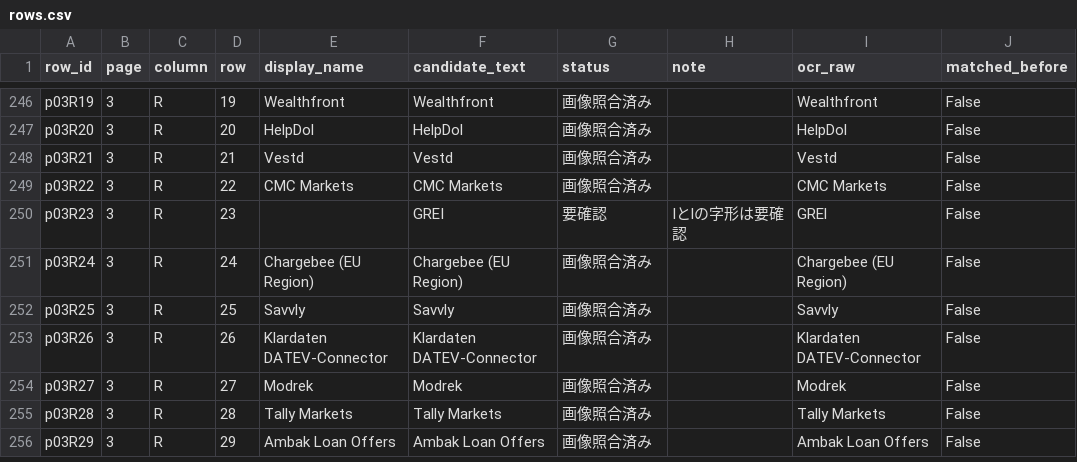
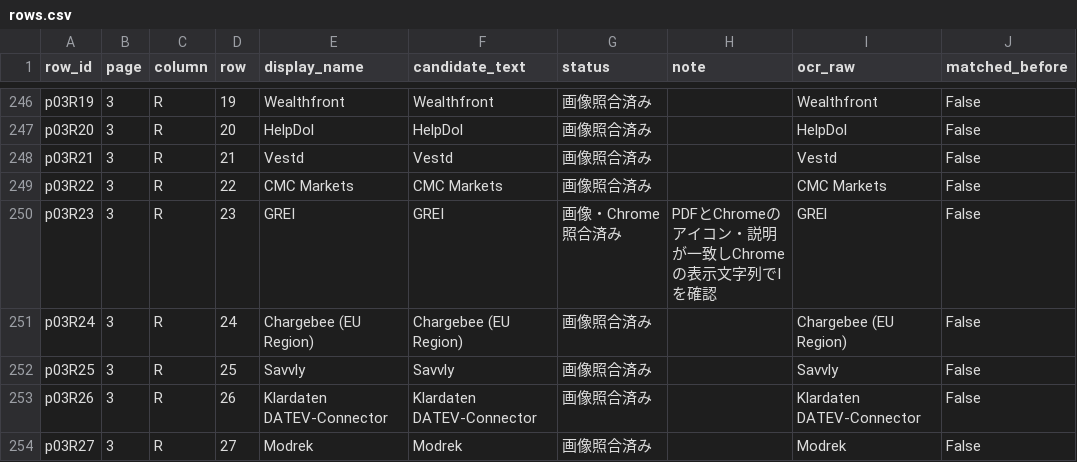
Before and after one commit to kotto0430/Plugin-Atlas, a CSV file: inventory/B009_finance/rows.csv, drawn as a sheet; only a part is shown, gaps mark what is left out; the shorter side is filled out with more unchanged rows; the diff names each change by its address in the sheet, - before the commit and + after, or states it on an @@ line.

Commit message:
Confirm GREI finance PDF row

```diff
--- a/inventory/B009_finance/rows.csv
+++ b/inventory/B009_finance/rows.csv
-E250 (display_name): (empty)
+E250 (display_name): GREI
-G250 (status): 要確認
+G250 (status): 画像・Chrome照合済み
-H250 (note): Iとlの字形は要確認
+H250 (note): PDFとChromeのアイコン・説明が一致しChromeの表示文字列でIを確認
```
